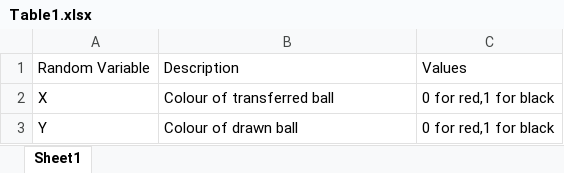
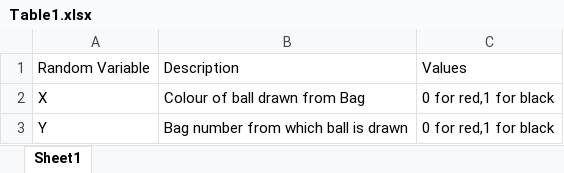
Before and after one commit to himachandh/AI22BTECH11009_2, an Excel workbook: tables/Table1.xlsx, sheet Sheet1, drawn as a sheet; values as stored, in another font and other column widths than the file's, no borders; the diff names each change by its address in the sheet, - before the commit and + after, or states it on an @@ line.

```diff
--- a/tables/Table1.xlsx (sheet Sheet1)
+++ b/tables/Table1.xlsx (sheet Sheet1)
-B2: Colour of transferred ball
+B2: Colour of ball drawn from Bag
-B3: Colour of drawn ball
+B3: Bag number from which ball is drawn
```
Also changed, not shown: tables/Table2.xlsx, 2 other files.
